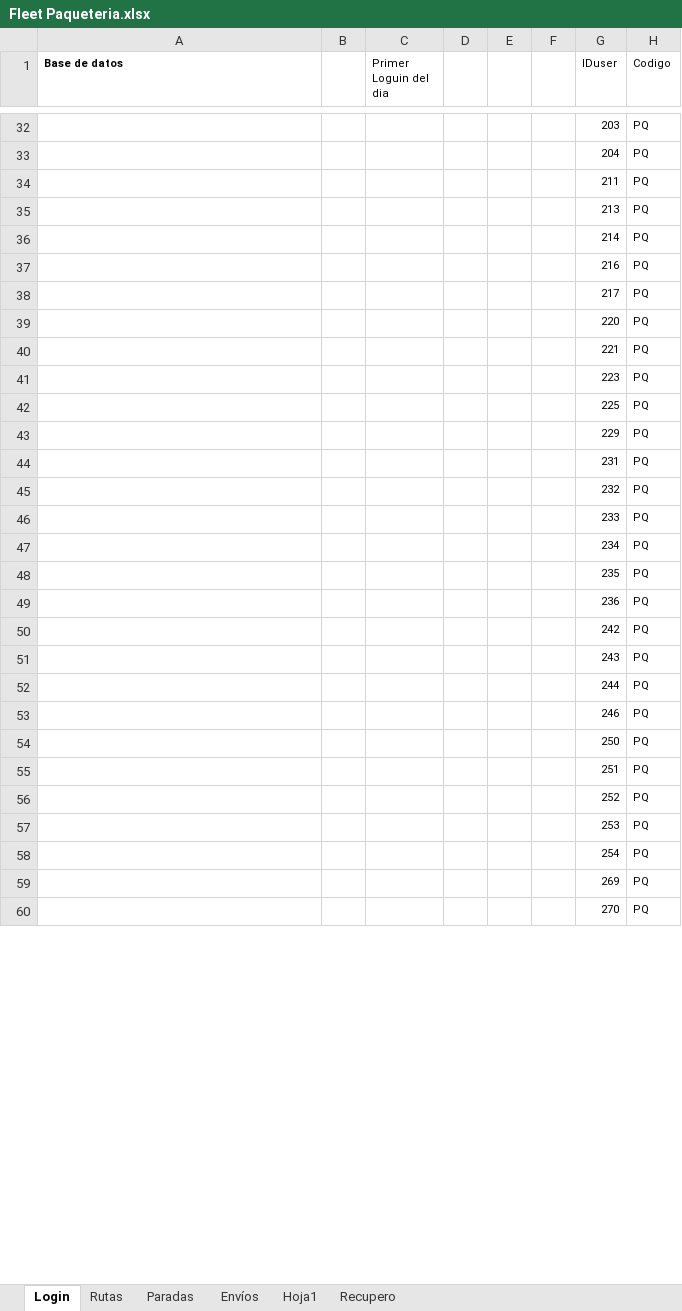
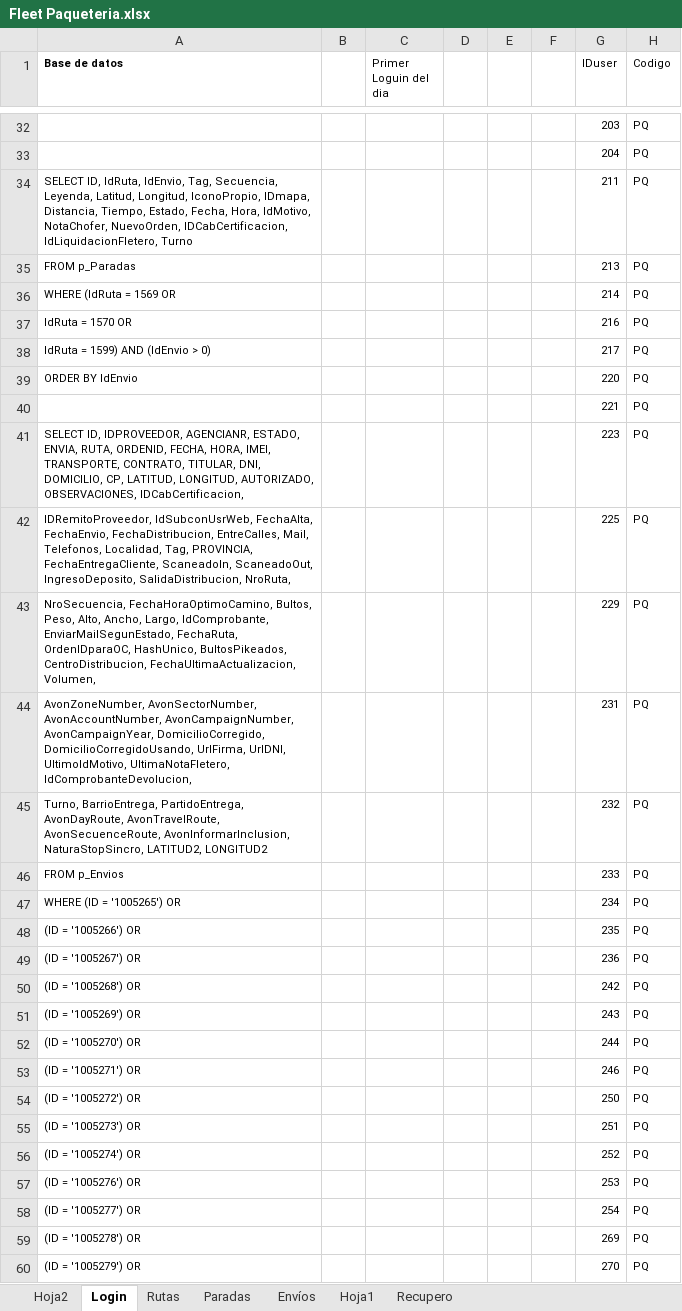
Before and after one commit to LuisPulenta/FleetDeliveryApp, an Excel workbook: Fleet Paqueteria.xlsx, sheet Login, drawn as a sheet; only a part is shown, gaps mark what is left out; values as stored, in another font and other column widths than the file's, no borders; the diff covers the shown part only; the diff names each change by its address in the sheet, - before the commit and + after, or states it on an @@ line.

```diff
--- a/Fleet Paqueteria.xlsx (sheet Login)
+++ b/Fleet Paqueteria.xlsx (sheet Login)
+sheet tab: Hoja2
-A34 (Base de datos): (empty)
+A34 (Base de datos): SELECT ID, IdRuta, IdEnvio, Tag, Secuencia, Leyenda, Latitud, Longitud, IconoPropio, IDmapa, Distancia, Tiempo, Estado, Fecha, Hora, IdMotivo, NotaChofer, NuevoOrden, IDCabCertificacion, IdLiquidacionFletero, Turno
-A35 (Base de datos): (empty)
+A35 (Base de datos): FROM p_Paradas
-A36 (Base de datos): (empty)
+A36 (Base de datos): WHERE (IdRuta = 1569 OR
-A37 (Base de datos): (empty)
+A37 (Base de datos): IdRuta = 1570 OR
-A38 (Base de datos): (empty)
+A38 (Base de datos): IdRuta = 1599) AND (IdEnvio > 0)
-A39 (Base de datos): (empty)
+A39 (Base de datos): ORDER BY IdEnvio
-A41 (Base de datos): (empty)
+A41 (Base de datos): SELECT ID, IDPROVEEDOR, AGENCIANR, ESTADO, ENVIA, RUTA, ORDENID, FECHA, HORA, IMEI, TRANSPORTE, CONTRATO, TITULAR, DNI, DOMICILIO, CP, LATITUD, LONGITUD, AUTORIZADO, OBSERVACIONES, IDCabCertificacion,
-A42 (Base de datos): (empty)
+A42 (Base de datos): IDRemitoProveedor, IdSubconUsrWeb, FechaAlta, FechaEnvio, FechaDistribucion, EntreCalles, Mail, Telefonos, Localidad, Tag, PROVINCIA, FechaEntregaCliente, ScaneadoIn, ScaneadoOut, IngresoDeposito, SalidaDistribucion, NroRuta,
-A43 (Base de datos): (empty)
+A43 (Base de datos): NroSecuencia, FechaHoraOptimoCamino, Bultos, Peso, Alto, Ancho, Largo, IdComprobante, EnviarMailSegunEstado, FechaRuta, OrdenIDparaOC, HashUnico, BultosPikeados, CentroDistribucion, FechaUltimaActualizacion, Volumen,
-A44 (Base de datos): (empty)
+A44 (Base de datos): AvonZoneNumber, AvonSectorNumber, AvonAccountNumber, AvonCampaignNumber, AvonCampaignYear, DomicilioCorregido, DomicilioCorregidoUsando, UrlFirma, UrlDNI, UltimoIdMotivo, UltimaNotaFletero, IdComprobanteDevolucion,
-A45 (Base de datos): (empty)
+A45 (Base de datos): Turno, BarrioEntrega, PartidoEntrega, AvonDayRoute, AvonTravelRoute, AvonSecuenceRoute, AvonInformarInclusion, NaturaStopSincro, LATITUD2, LONGITUD2
-A46 (Base de datos): (empty)
+A46 (Base de datos): FROM p_Envios
-A47 (Base de datos): (empty)
+A47 (Base de datos): WHERE (ID = '1005265') OR
-A48 (Base de datos): (empty)
+A48 (Base de datos): (ID = '1005266') OR
-A49 (Base de datos): (empty)
+A49 (Base de datos): (ID = '1005267') OR
-A50 (Base de datos): (empty)
+A50 (Base de datos): (ID = '1005268') OR
-A51 (Base de datos): (empty)
+A51 (Base de datos): (ID = '1005269') OR
-A52 (Base de datos): (empty)
+A52 (Base de datos): (ID = '1005270') OR
-A53 (Base de datos): (empty)
+A53 (Base de datos): (ID = '1005271') OR
-A54 (Base de datos): (empty)
+A54 (Base de datos): (ID = '1005272') OR
-A55 (Base de datos): (empty)
+A55 (Base de datos): (ID = '1005273') OR
-A56 (Base de datos): (empty)
+A56 (Base de datos): (ID = '1005274') OR
-A57 (Base de datos): (empty)
+A57 (Base de datos): (ID = '1005276') OR
-A58 (Base de datos): (empty)
+A58 (Base de datos): (ID = '1005277') OR
-A59 (Base de datos): (empty)
+A59 (Base de datos): (ID = '1005278') OR
-A60 (Base de datos): (empty)
+A60 (Base de datos): (ID = '1005279') OR
```
Also changed, not shown: 52 edited cells elsewhere in this sheet, 42 other files.
